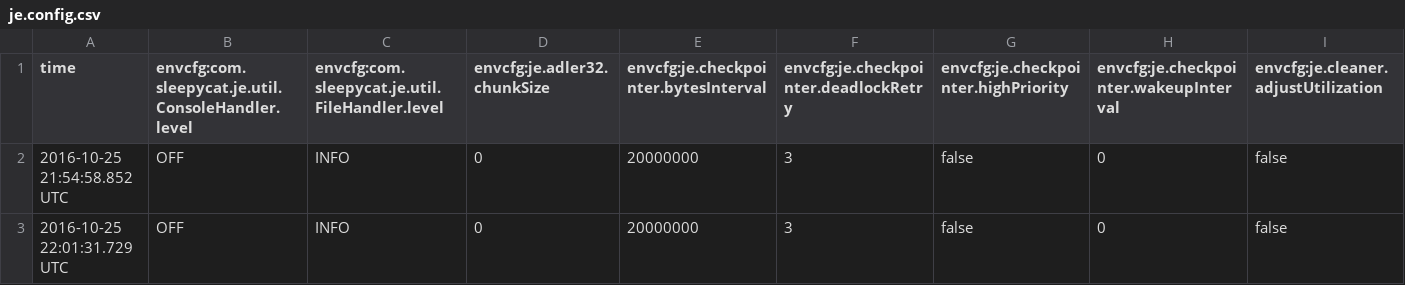
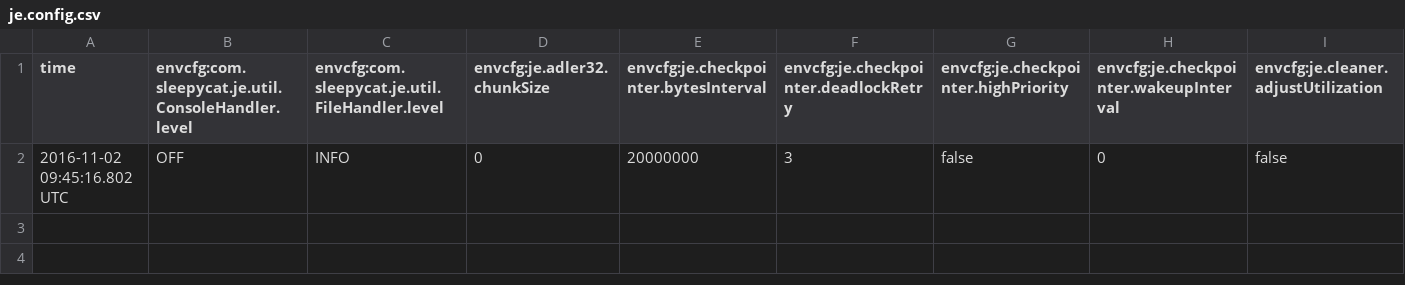
Before and after one commit to minjohn/555-hw2, a CSV file: DATABASE/je.config.csv, drawn as a sheet; only a part is shown; removed rows and columns are numbered as before the commit, all else as after; rows hold the shown columns only; the diff names each change by its address in the sheet, - before the commit and + after, or states it on an @@ line.

```diff
--- a/DATABASE/je.config.csv
+++ b/DATABASE/je.config.csv
-row 2: 2016-10-25 21:54:58.852 UTC | OFF | INFO | 0 | 20000000 | 3 | false | 0 | false
-A2 (time): 2016-10-25 22:01:31.729 UTC
+A2 (time): 2016-11-02 09:45:16.802 UTC
```
Also changed, not shown: DATABASE/je.stat.csv, 17 other files.
